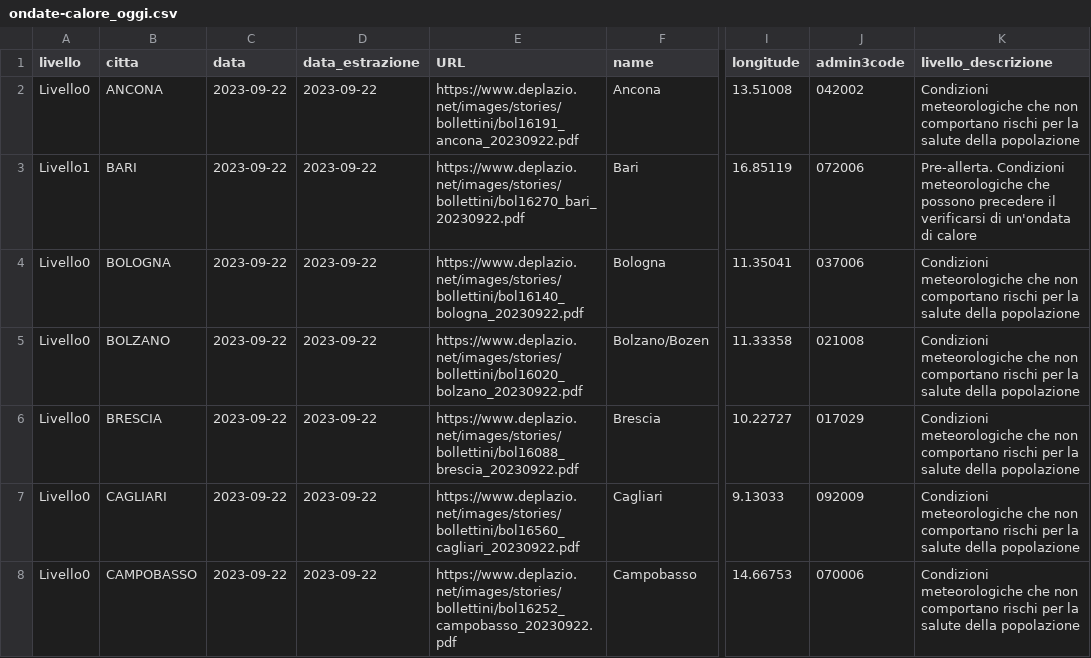
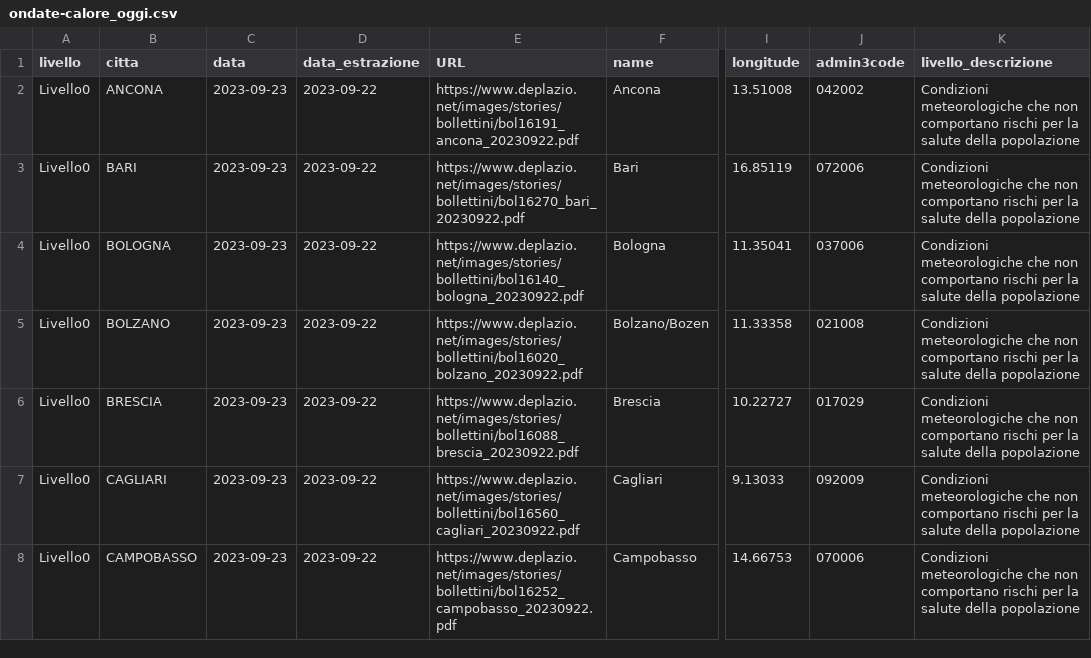
Before and after one commit to ondata/ondate-calore, a CSV file: data/ondate-calore_oggi.csv, drawn as a sheet; only a part is shown, gaps mark what is left out; the diff covers the shown part only; the diff names each change by its address in the sheet, - before the commit and + after, or states it on an @@ line.

```diff
--- a/data/ondate-calore_oggi.csv
+++ b/data/ondate-calore_oggi.csv
-C2:C8 (data): 2023-09-22
+C2:C8 (data): 2023-09-23
-A3 (livello): Livello1
+A3 (livello): Livello0
-K3 (livello_descrizione): Pre-allerta. Condizioni meteorologiche che possono precedere il verificarsi di un'ondata di calore
+K3 (livello_descrizione): Condizioni meteorologiche che non comportano rischi per la salute della popolazione
```
Also changed, not shown: 24 edited cells elsewhere in this file, elaborazioni/ondate-calore_oggi.csv.
